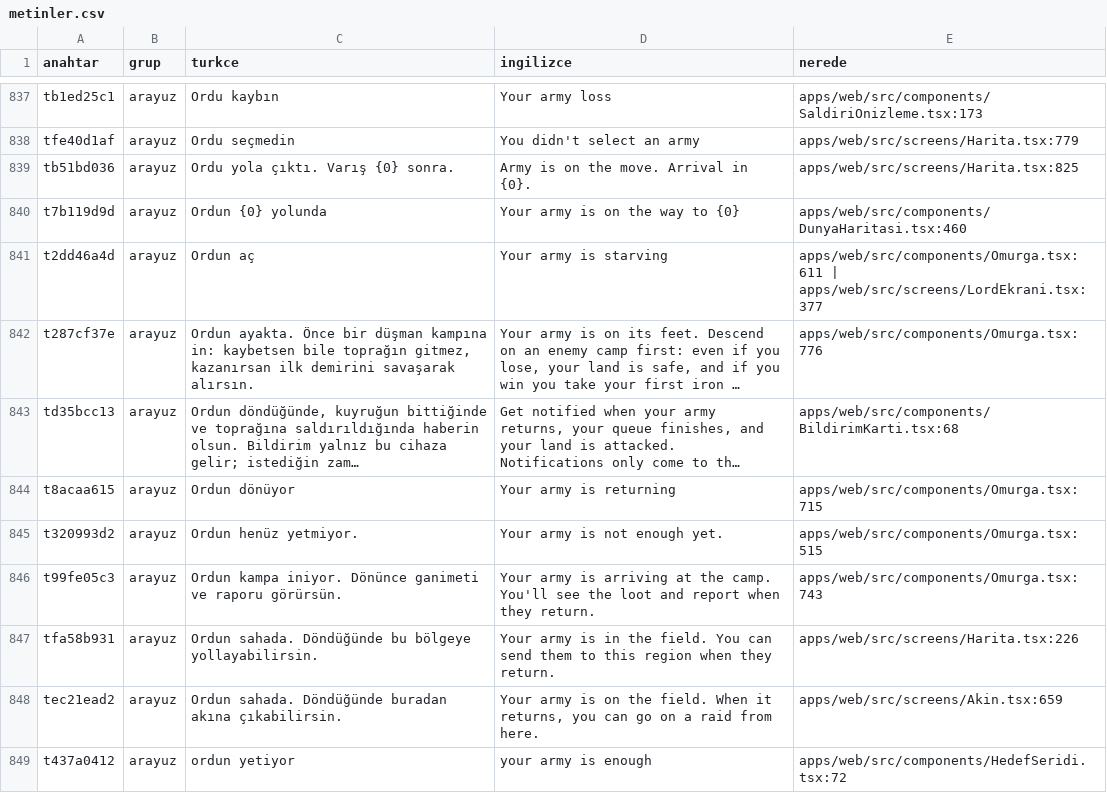
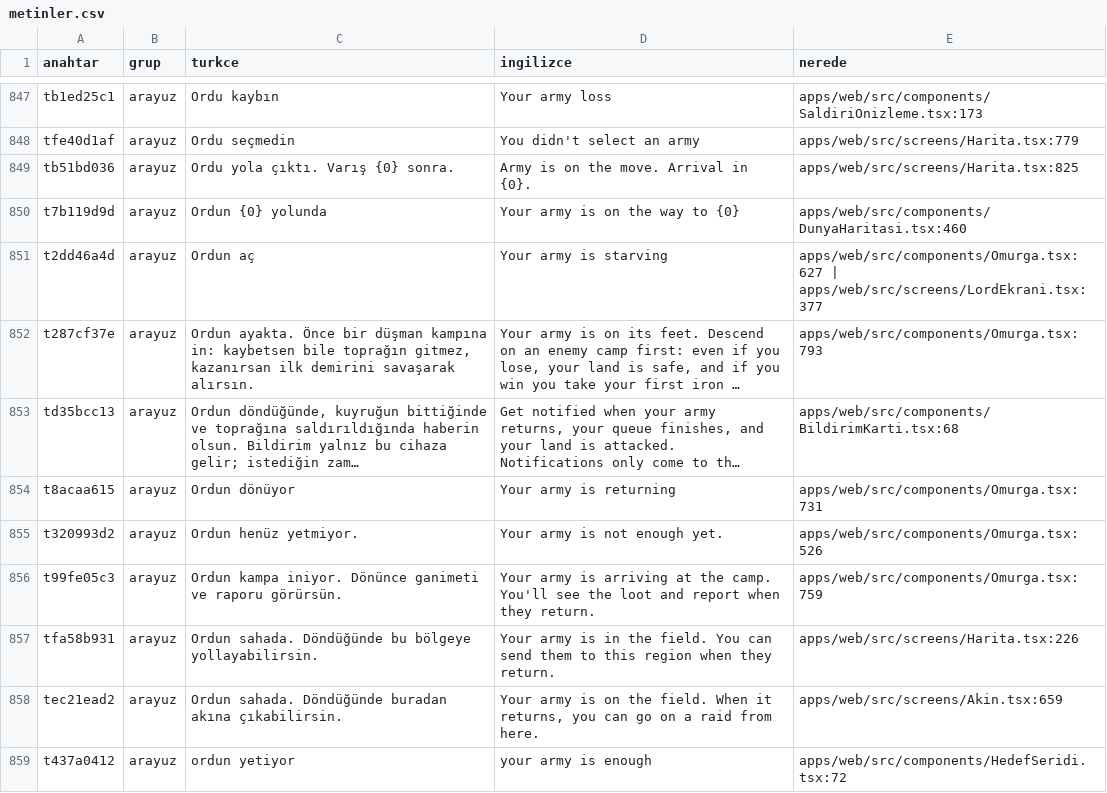
Before and after one commit to impasky/Testlord, a CSV file: ceviri/metinler.csv, drawn as a sheet; only a part is shown, gaps mark what is left out; long unchanged cells end in …; addresses are those after the commit; the diff covers the shown part only; the diff names each change by its address in the sheet, - before the commit and + after, or states it on an @@ line.

```diff
--- a/ceviri/metinler.csv
+++ b/ceviri/metinler.csv
-E851 (nerede): apps/web/src/components/Omurga.tsx:611 | apps/web/src/screens/LordEkrani.tsx:377
+E851 (nerede): apps/web/src/components/Omurga.tsx:627 | apps/web/src/screens/LordEkrani.tsx:377
-E852 (nerede): apps/web/src/components/Omurga.tsx:776
+E852 (nerede): apps/web/src/components/Omurga.tsx:793
-E854 (nerede): apps/web/src/components/Omurga.tsx:715
+E854 (nerede): apps/web/src/components/Omurga.tsx:731
-E855 (nerede): apps/web/src/components/Omurga.tsx:515
+E855 (nerede): apps/web/src/components/Omurga.tsx:526
-E856 (nerede): apps/web/src/components/Omurga.tsx:743
+E856 (nerede): apps/web/src/components/Omurga.tsx:759
```
Also changed, not shown: 12 added rows, 2 removed rows and 98 edited cells elsewhere in this file, 14 other files.
